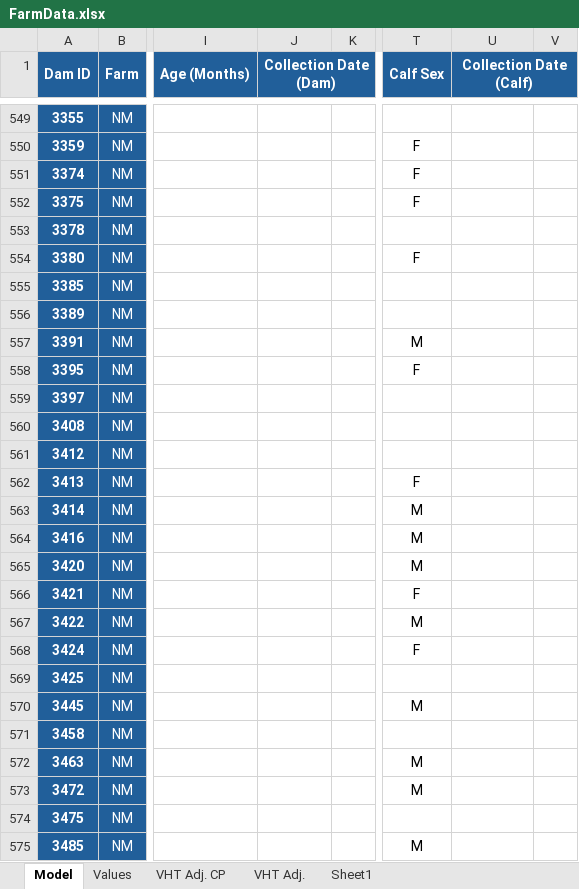
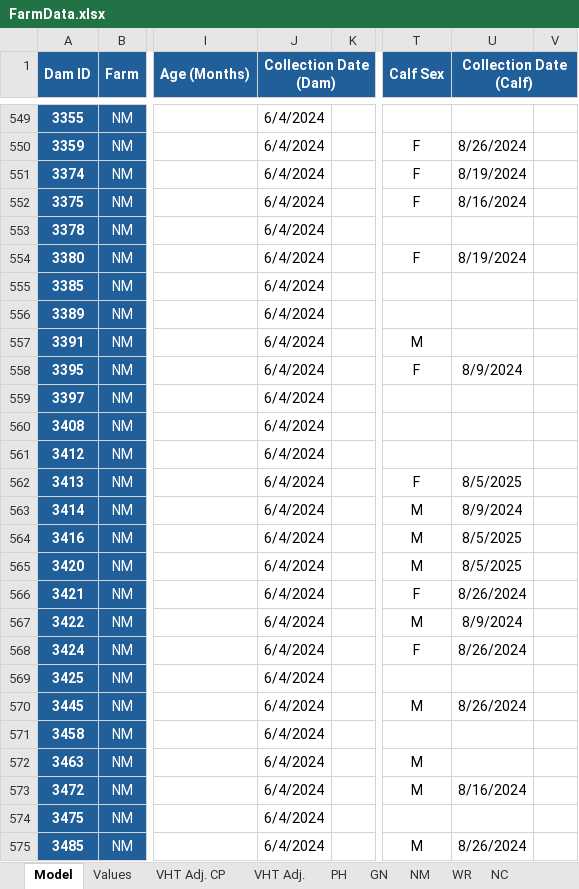
Before and after one commit to carlopacioni/NeosporaModel, an Excel workbook: Data/FarmData.xlsx, sheet Model, drawn as a sheet; only a part is shown, gaps mark what is left out; values as stored, in another font and other column widths than the file's, no borders; the diff covers the shown part only; the diff names each change by its address in the sheet, - before the commit and + after, or states it on an @@ line.

```diff
--- a/Data/FarmData.xlsx (sheet Model)
+++ b/Data/FarmData.xlsx (sheet Model)
+sheet tab: PH
+sheet tab: GN
+sheet tab: NM
+sheet tab: WR
+sheet tab: NC
-J549:J575 (Collection Date (Dam)): (empty)
+J549:J575 (Collection Date (Dam)): 6/4/2024
-U550 (Collection Date (Calf)): (empty)
+U550 (Collection Date (Calf)): 8/26/2024
-U551 (Collection Date (Calf)): (empty)
+U551 (Collection Date (Calf)): 8/19/2024
-U552 (Collection Date (Calf)): (empty)
+U552 (Collection Date (Calf)): 8/16/2024
-U554 (Collection Date (Calf)): (empty)
+U554 (Collection Date (Calf)): 8/19/2024
-U558 (Collection Date (Calf)): (empty)
+U558 (Collection Date (Calf)): 8/9/2024
-U562 (Collection Date (Calf)): (empty)
+U562 (Collection Date (Calf)): 8/5/2025
-U563 (Collection Date (Calf)): (empty)
+U563 (Collection Date (Calf)): 8/9/2024
-U564:U565 (Collection Date (Calf)): (empty)
+U564:U565 (Collection Date (Calf)): 8/5/2025
-U566 (Collection Date (Calf)): (empty)
+U566 (Collection Date (Calf)): 8/26/2024
-U567 (Collection Date (Calf)): (empty)
+U567 (Collection Date (Calf)): 8/9/2024
-U568 (Collection Date (Calf)): (empty)
+U568 (Collection Date (Calf)): 8/26/2024
-U570 (Collection Date (Calf)): (empty)
+U570 (Collection Date (Calf)): 8/26/2024
-U573 (Collection Date (Calf)): (empty)
+U573 (Collection Date (Calf)): 8/16/2024
-U575 (Collection Date (Calf)): (empty)
+U575 (Collection Date (Calf)): 8/26/2024
```
Also changed, not shown: 211 edited cells, cell formats and merged cells elsewhere in this sheet, sheet Values, other sheet tabs.
